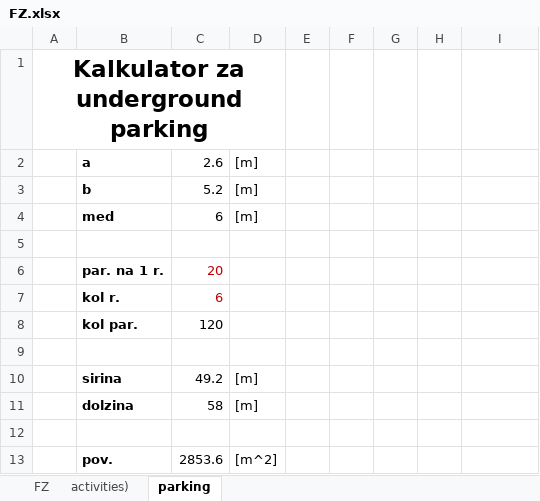
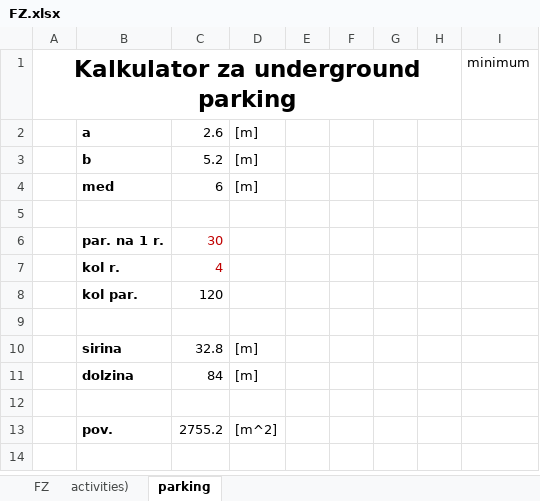
Before and after one commit to olufwuy/UM-2-Studio1-VajaXLSX, an Excel workbook: FZ.xlsx, sheet parking, drawn as a sheet; values as stored, in another font and other column widths than the file's, no borders; the diff names each change by its address in the sheet, - before the commit and + after, or states it on an @@ line.

```diff
--- a/FZ.xlsx (sheet parking)
+++ b/FZ.xlsx (sheet parking)
-A1:D1 merged
+A1:H1 merged
-I1: (empty)
+I1: minimum
-C6: 20
+C6: 30
-C7: 6
+C7: 4
-C10: 49.2
+C10: 32.8
-C11: 58
+C11: 84
-C13: 2853.6
+C13: 2755.2
```
Also changed, not shown: sheet FZ.
